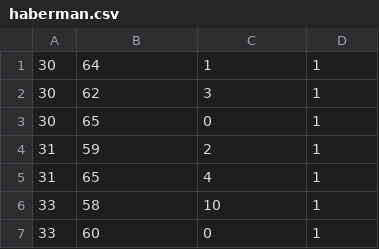
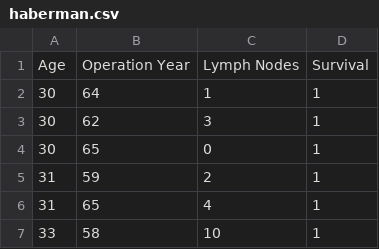
Before and after one commit to armozhdehi/Meta-GCN, a CSV file: Data/haberman.csv, drawn as a sheet; only a part is shown; the shorter side is filled out with more unchanged rows; the diff names each change by its address in the sheet, - before the commit and + after, or states it on an @@ line.

Commit message:
Since we couldn't get the dataset from the authors of the paper, we coded a function that generates the graph through the publicly available datasets and procedure that was explained in the papers.

```diff
--- a/Data/haberman.csv
+++ b/Data/haberman.csv
+row 1: Age | Operation Year | Lymph Nodes | Survival
```
Also changed, not shown: 1 other file.
